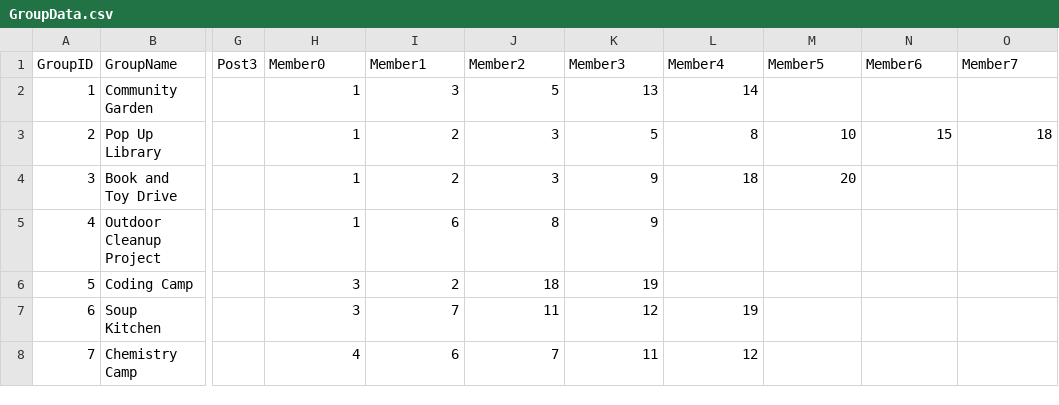
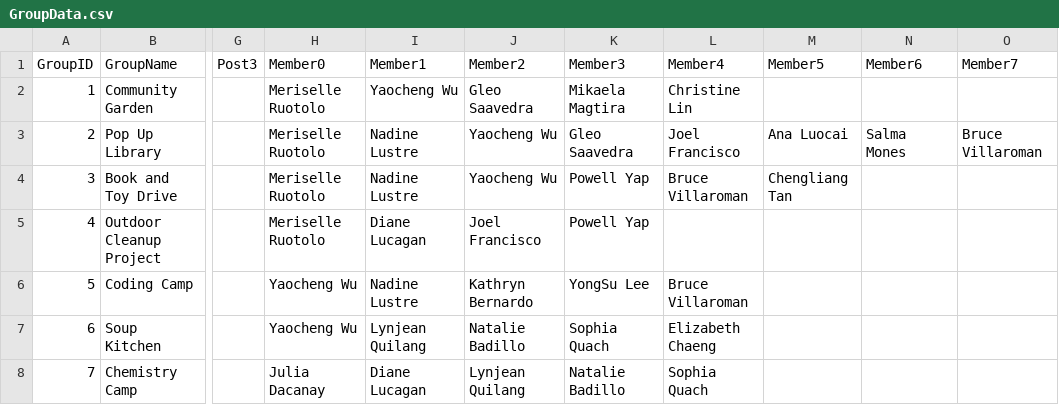
Before and after one commit to ctan01/CSC322Project, a CSV file: GroupData.csv, drawn as a sheet; only a part is shown, gaps mark what is left out; the diff covers the shown part only; the diff names each change by its address in the sheet, - before the commit and + after, or states it on an @@ line.

Commit message:
CreateMemberPoll function now displays all members in group

```diff
--- a/GroupData.csv
+++ b/GroupData.csv
-H2:H5 (Member0): 1
+H2:H5 (Member0): Meriselle Ruotolo
-I2 (Member1): 3
+I2 (Member1): Yaocheng Wu
-J2 (Member2): 5
+J2 (Member2): Gleo Saavedra
-K2 (Member3): 13
+K2 (Member3): Mikaela Magtira
-L2 (Member4): 14
+L2 (Member4): Christine Lin
-I3:I4 (Member1): 2
+I3:I4 (Member1): Nadine Lustre
-J3:J4 (Member2): 3
+J3:J4 (Member2): Yaocheng Wu
-K3 (Member3): 5
+K3 (Member3): Gleo Saavedra
-L3 (Member4): 8
+L3 (Member4): Joel Francisco
-M3 (Member5): 10
+M3 (Member5): Ana Luocai
-N3 (Member6): 15
+N3 (Member6): Salma Mones
-O3 (Member7): 18
+O3 (Member7): Bruce Villaroman
-K4:K5 (Member3): 9
+K4:K5 (Member3): Powell Yap
-L4 (Member4): 18
+L4 (Member4): Bruce Villaroman
-M4 (Member5): 20
+M4 (Member5): Chengliang Tan
-I5 (Member1): 6
+I5 (Member1): Diane Lucagan
-J5 (Member2): 8
+J5 (Member2): Joel Francisco
-H6:H7 (Member0): 3
+H6:H7 (Member0): Yaocheng Wu
-I6 (Member1): 2
+I6 (Member1): Nadine Lustre
-J6 (Member2): 18
+J6 (Member2): Kathryn Bernardo
-K6 (Member3): 19
+K6 (Member3): YongSu Lee
-L6 (Member4): (empty)
+L6 (Member4): Bruce Villaroman
-I7 (Member1): 7
+I7 (Member1): Lynjean Quilang
-J7 (Member2): 11
+J7 (Member2): Natalie Badillo
-K7 (Member3): 12
+K7 (Member3): Sophia Quach
-L7 (Member4): 19
+L7 (Member4): Elizabeth Chaeng
-H8 (Member0): 4
+H8 (Member0): Julia Dacanay
-I8 (Member1): 6
+I8 (Member1): Diane Lucagan
-J8 (Member2): 7
+J8 (Member2): Lynjean Quilang
-K8 (Member3): 11
+K8 (Member3): Natalie Badillo
-L8 (Member4): 12
+L8 (Member4): Sophia Quach
```
Also changed, not shown: 48 edited cells elsewhere in this file, UserData.csv, 3 other files.
